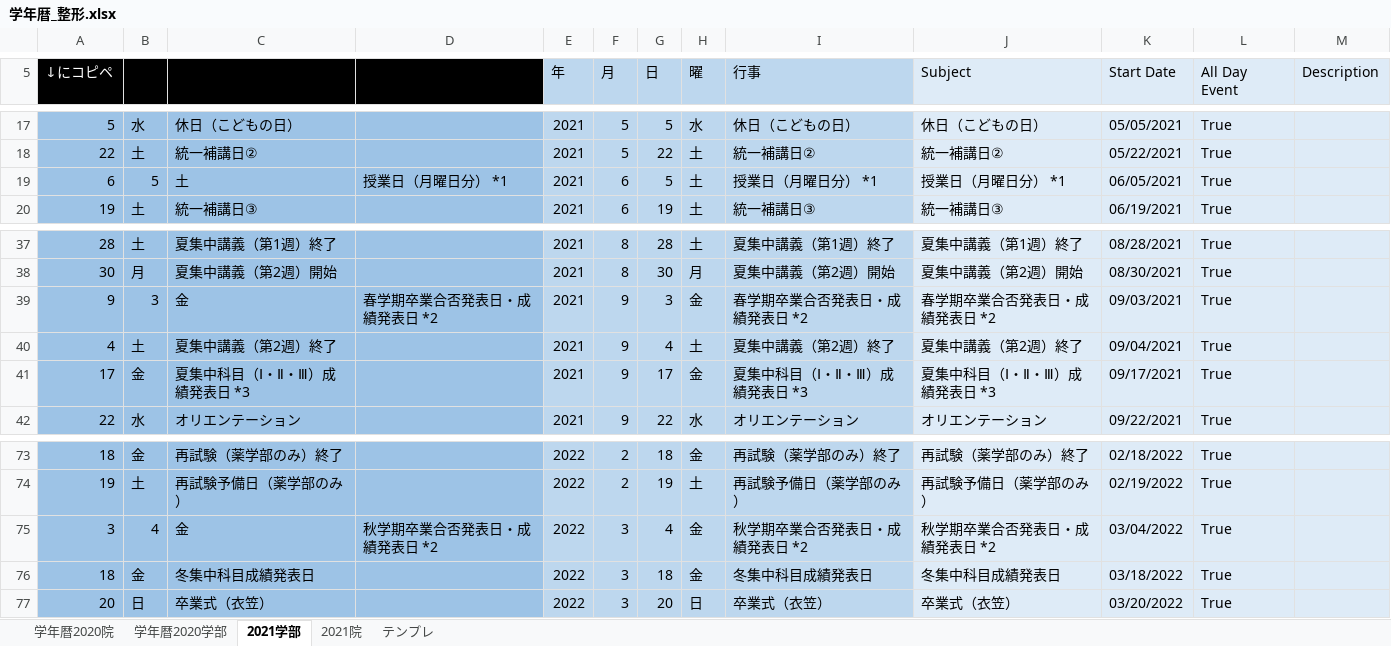
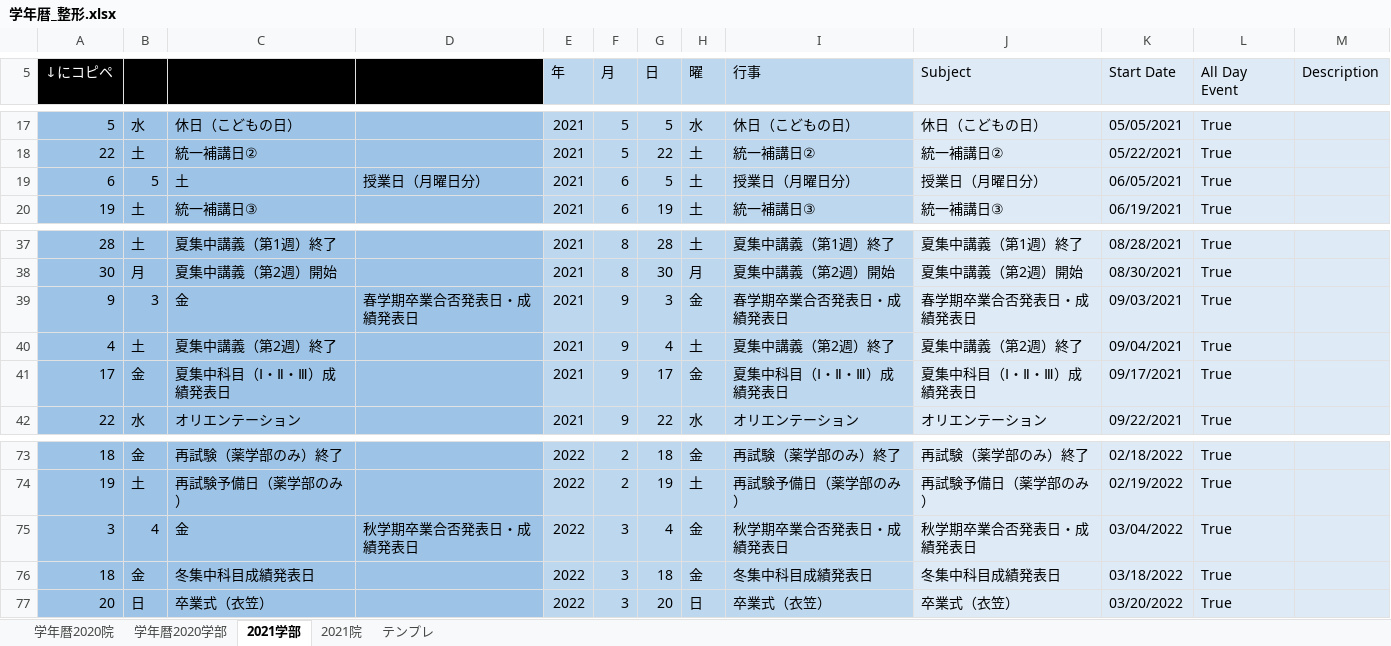
Before and after one commit to nukoyama/rits-calendar-2020, an Excel workbook: 学年暦_整形.xlsx, sheet 2021学部, drawn as a sheet; only a part is shown, gaps mark what is left out; values as stored, in another font and other column widths than the file's, no borders; the diff names each change by its address in the sheet, - before the commit and + after, or states it on an @@ line.

```diff
--- a/学年暦_整形.xlsx (sheet 2021学部)
+++ b/学年暦_整形.xlsx (sheet 2021学部)
-D19: 授業日（月曜日分） *1
+D19: 授業日（月曜日分）
-I19 (行事): 授業日（月曜日分） *1
+I19 (行事): 授業日（月曜日分）
-J19 (Subject): 授業日（月曜日分） *1
+J19 (Subject): 授業日（月曜日分）
-D39: 春学期卒業合否発表日・成績発表日 *2
+D39: 春学期卒業合否発表日・成績発表日
-I39 (行事): 春学期卒業合否発表日・成績発表日 *2
+I39 (行事): 春学期卒業合否発表日・成績発表日
-J39 (Subject): 春学期卒業合否発表日・成績発表日 *2
+J39 (Subject): 春学期卒業合否発表日・成績発表日
-C41: 夏集中科目（Ⅰ・Ⅱ・Ⅲ）成績発表日 *3
+C41: 夏集中科目（Ⅰ・Ⅱ・Ⅲ）成績発表日
-I41 (行事): 夏集中科目（Ⅰ・Ⅱ・Ⅲ）成績発表日 *3
+I41 (行事): 夏集中科目（Ⅰ・Ⅱ・Ⅲ）成績発表日
-J41 (Subject): 夏集中科目（Ⅰ・Ⅱ・Ⅲ）成績発表日 *3
+J41 (Subject): 夏集中科目（Ⅰ・Ⅱ・Ⅲ）成績発表日
-D75: 秋学期卒業合否発表日・成績発表日 *2
+D75: 秋学期卒業合否発表日・成績発表日
-I75 (行事): 秋学期卒業合否発表日・成績発表日 *2
+I75 (行事): 秋学期卒業合否発表日・成績発表日
-J75 (Subject): 秋学期卒業合否発表日・成績発表日 *2
+J75 (Subject): 秋学期卒業合否発表日・成績発表日
```
Also changed, not shown: sheet 2021院, formulas that keep their value, 4 other files.
